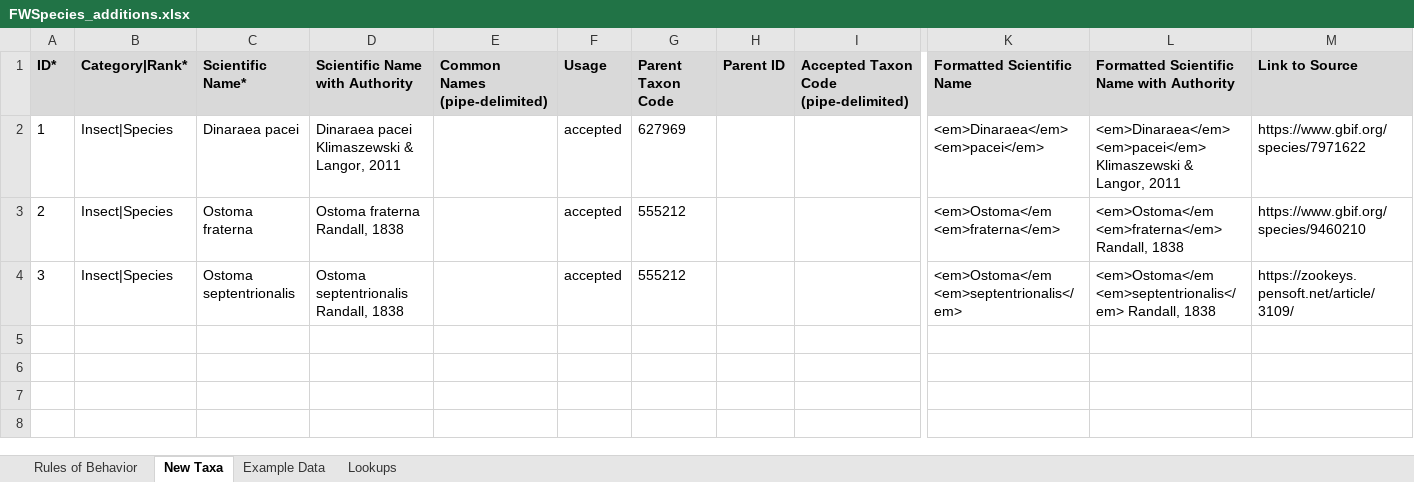
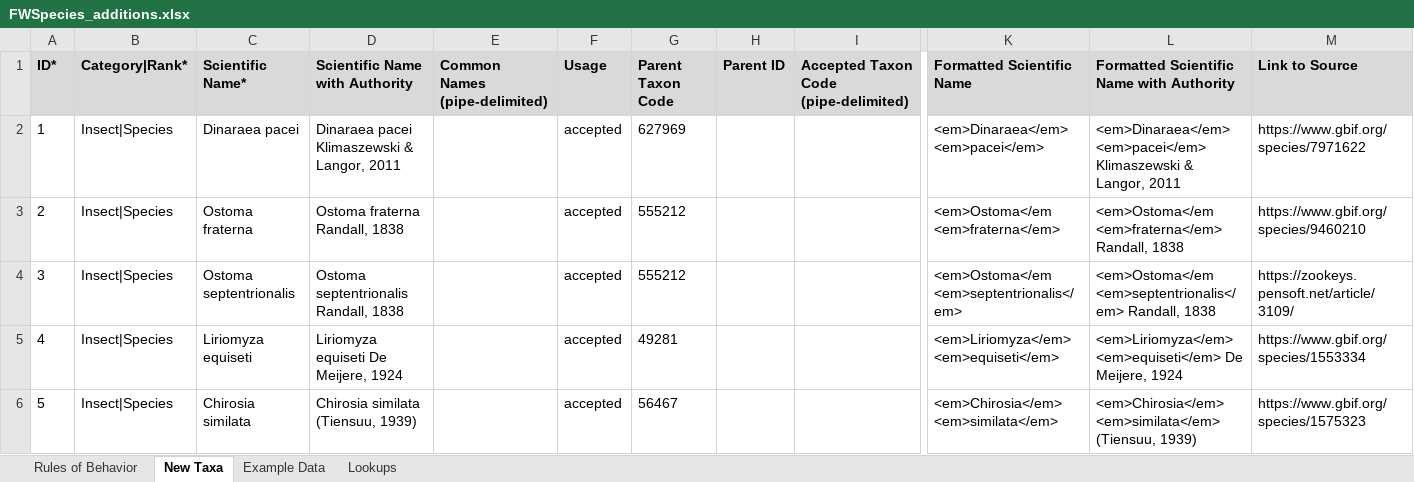
Before and after one commit to Kenai-NWR-bio/KenaiNWRspecies, an Excel workbook: data/taxonomy_additions/FWSpecies_additions.xlsx, sheet New Taxa, drawn as a sheet; only a part is shown, gaps mark what is left out; values as stored, in another font and other column widths than the file's, no borders; conditional formats not drawn; rows hold the shown columns only; the diff names each change by its address in the sheet, - before the commit and + after, or states it on an @@ line.

Commit message:
Add species to FWSpecies' taxonomy

```diff
--- a/data/taxonomy_additions/FWSpecies_additions.xlsx (sheet New Taxa)
+++ b/data/taxonomy_additions/FWSpecies_additions.xlsx (sheet New Taxa)
+row 5: 4 | Insect|Species | Liriomyza equiseti | Liriomyza equiseti De Meijere, 1924 |  | accepted | 49281 |  |  | <em>Liriomyza</em> <em>equiseti</em> | <em>Liriomyza</em> <em>equiseti</em> De Meijere, 1924 | https://www.gbif.org/species/1553334
+row 6: 5 | Insect|Species | Chirosia similata | Chirosia similata (Tiensuu, 1939) |  | accepted | 56467 |  |  | <em>Chirosia</em> <em>similata</em> | <em>Chirosia</em> <em>similata</em> (Tiensuu, 1939) | https://www.gbif.org/species/1575323
```
